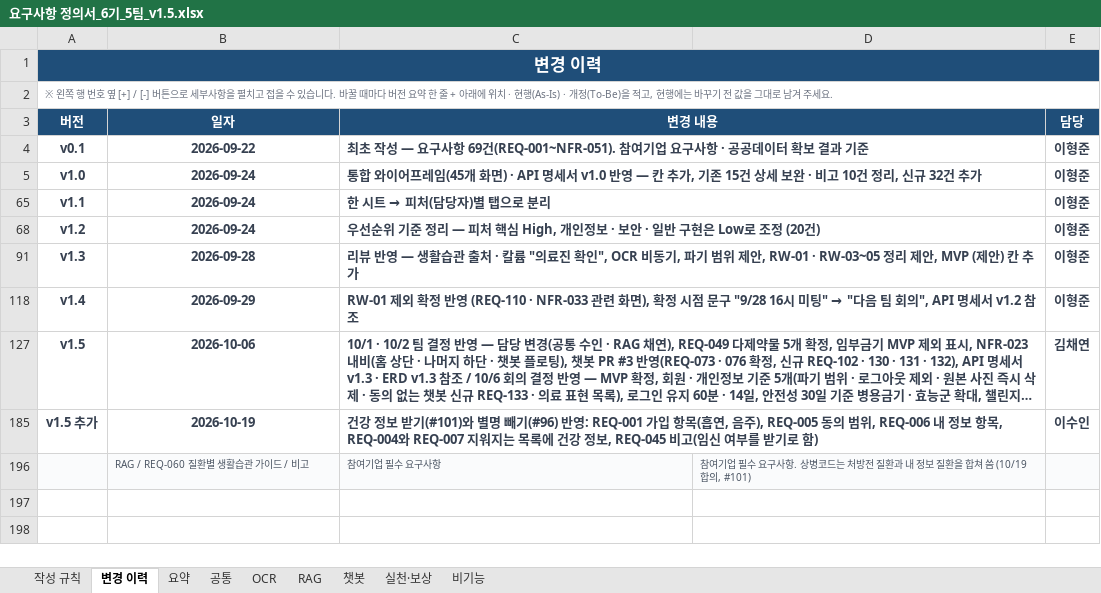
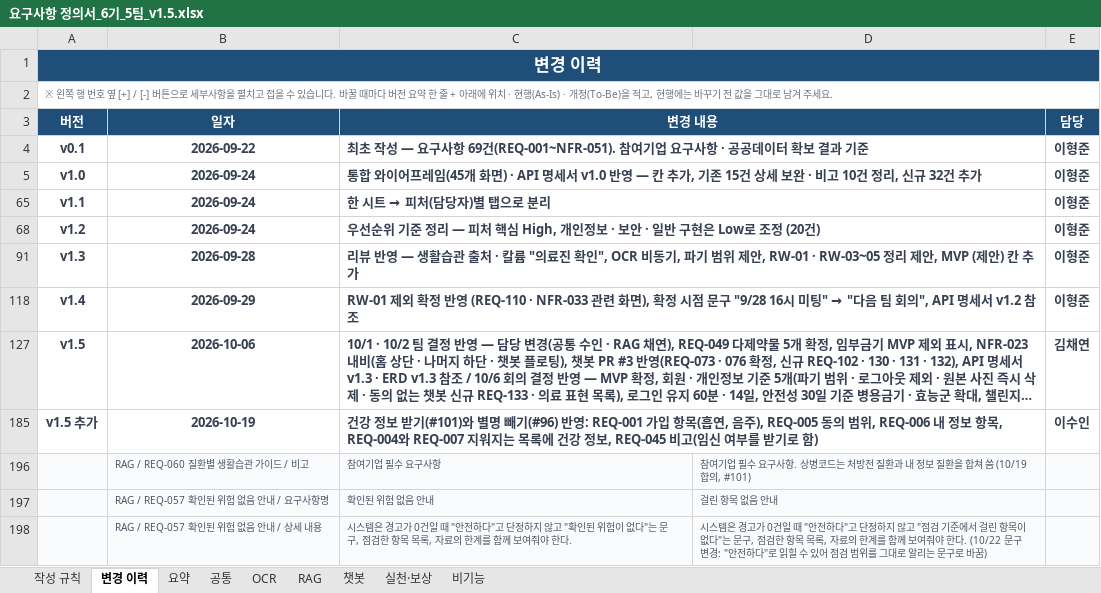
Before and after one commit to AI-HealthCare-06/AH_06_05, an Excel workbook: docs/planning/요구사항 정의서_6기_5팀_v1.5.xlsx, sheet 변경 이력, drawn as a sheet; long unchanged cells end in …; values as stored, in another font and other column widths than the file's, no borders; the diff names each change by its address in the sheet, - before the commit and + after, or states it on an @@ line.

```diff
--- a/docs/planning/요구사항 정의서_6기_5팀_v1.5.xlsx (sheet 변경 이력)
+++ b/docs/planning/요구사항 정의서_6기_5팀_v1.5.xlsx (sheet 변경 이력)
+row 197:  | RAG / REQ-057 확인된 위험 없음 안내 / 요구사항명 | 확인된 위험 없음 안내 | 걸린 항목 없음 안내
+row 198:  | RAG / REQ-057 확인된 위험 없음 안내 / 상세 내용 | 시스템은 경고가 0건일 때 "안전하다"고 단정하지 않고 "확인된 위험이 없다"는 문구, 점검한 항목 목록, 자료의 한계를 함께 보여줘야 한다. | 시스템은 경고가 0건일 때 "안전하다"고 단정하지 않고 "점검 기준에서 걸린 항목이 없다"는 문구, 점검한 항목 목록, 자료의 한계를 함께 보여줘야 한다. (10/22 문구 변경: "안전하다"로 읽힐 수 있어 점검 범위를 그대로 알리는 문구로 바꿈)
```
Also changed, not shown: sheet RAG, 1 other file.
